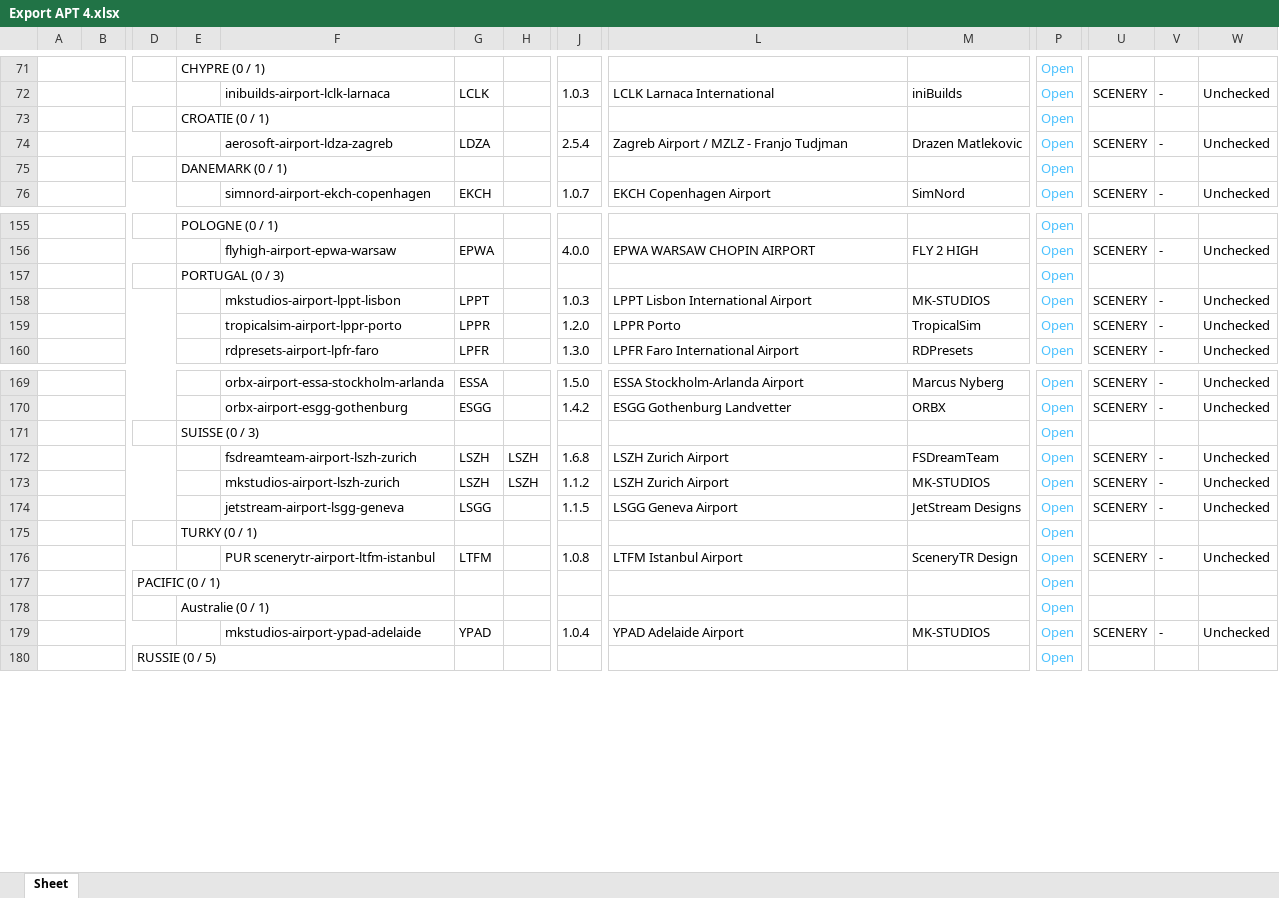
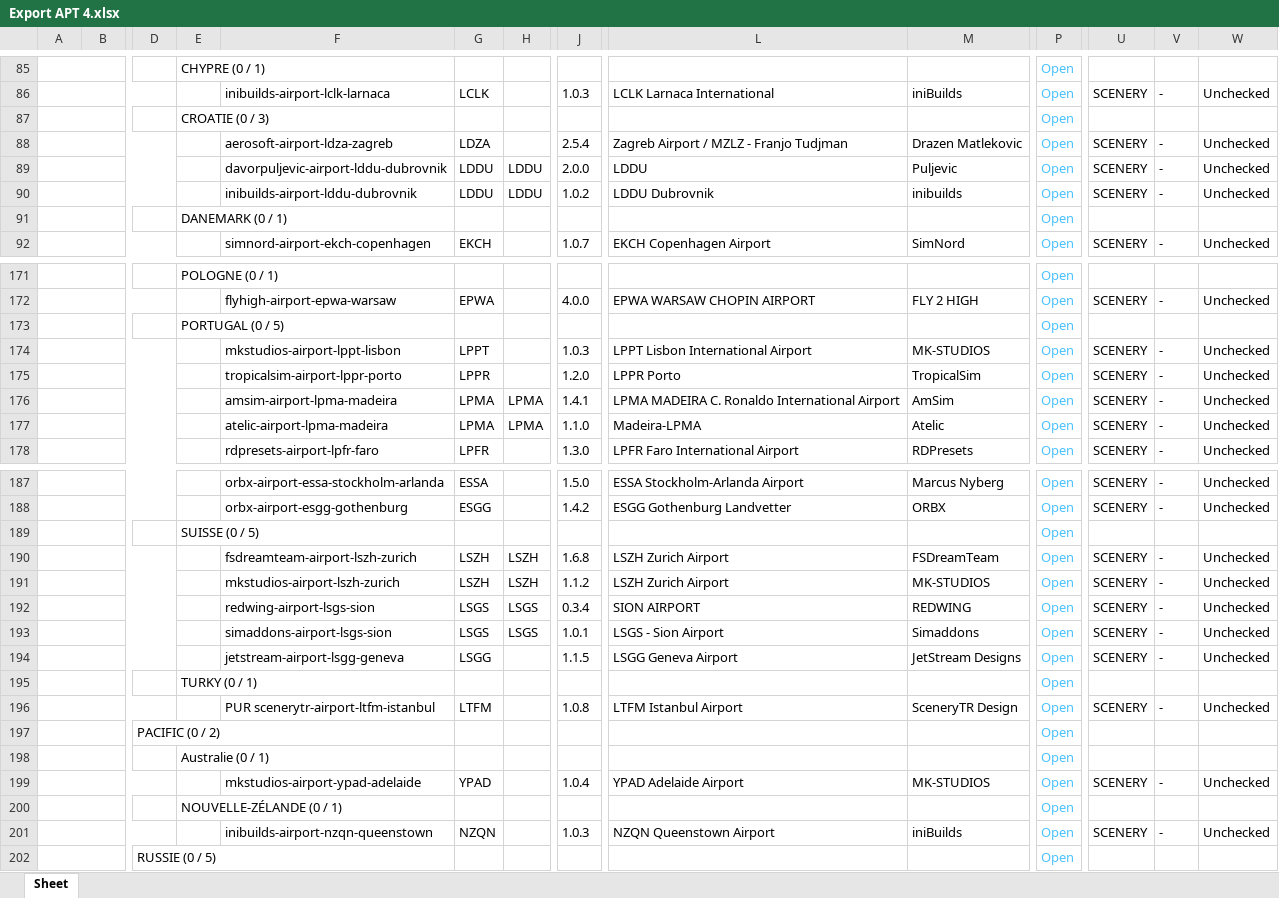
Before and after one commit to Matthisfr/journal-msfs, an Excel workbook: data/airports/Export APT 4.xlsx, sheet Sheet, drawn as a sheet; only a part is shown, gaps mark what is left out; values as stored, in another font and other column widths than the file's, no borders; charts and pictures not drawn; addresses are those after the commit; rows hold the shown columns only; the diff covers the shown part only; the diff names each change by its address in the sheet, - before the commit and + after, or states it on an @@ line.

```diff
--- a/data/airports/Export APT 4.xlsx (sheet Sheet)
+++ b/data/airports/Export APT 4.xlsx (sheet Sheet)
-E87: CROATIE (0 / 1)
+E87: CROATIE (0 / 3)
+row 89:  |  |  |  | davorpuljevic-airport-lddu-dubrovnik | LDDU | LDDU | 2.0.0 | LDDU | Puljevic | Open | SCENERY | - | Unchecked
+row 90:  |  |  |  | inibuilds-airport-lddu-dubrovnik | LDDU | LDDU | 1.0.2 | LDDU Dubrovnik | inibuilds | Open | SCENERY | - | Unchecked
-E173: PORTUGAL (0 / 3)
+E173: PORTUGAL (0 / 5)
+row 176:  |  |  |  | amsim-airport-lpma-madeira | LPMA | LPMA | 1.4.1 | LPMA MADEIRA C. Ronaldo International Airport | AmSim | Open | SCENERY | - | Unchecked
+row 177:  |  |  |  | atelic-airport-lpma-madeira | LPMA | LPMA | 1.1.0 | Madeira-LPMA | Atelic | Open | SCENERY | - | Unchecked
-E189: SUISSE (0 / 3)
+E189: SUISSE (0 / 5)
+row 192:  |  |  |  | redwing-airport-lsgs-sion | LSGS | LSGS | 0.3.4 | SION AIRPORT | REDWING | Open | SCENERY | - | Unchecked
+row 193:  |  |  |  | simaddons-airport-lsgs-sion | LSGS | LSGS | 1.0.1 | LSGS - Sion Airport | Simaddons | Open | SCENERY | - | Unchecked
-D197: PACIFIC (0 / 1)
+D197: PACIFIC (0 / 2)
+row 200:  |  |  | NOUVELLE-ZÉLANDE (0 / 1) |  |  |  |  |  |  | Open
+row 201:  |  |  |  | inibuilds-airport-nzqn-queenstown | NZQN |  | 1.0.3 | NZQN Queenstown Airport | iniBuilds | Open | SCENERY | - | Unchecked
```
Also changed, not shown: 15 added rows and 7 edited cells elsewhere in this sheet, charts or pictures.
